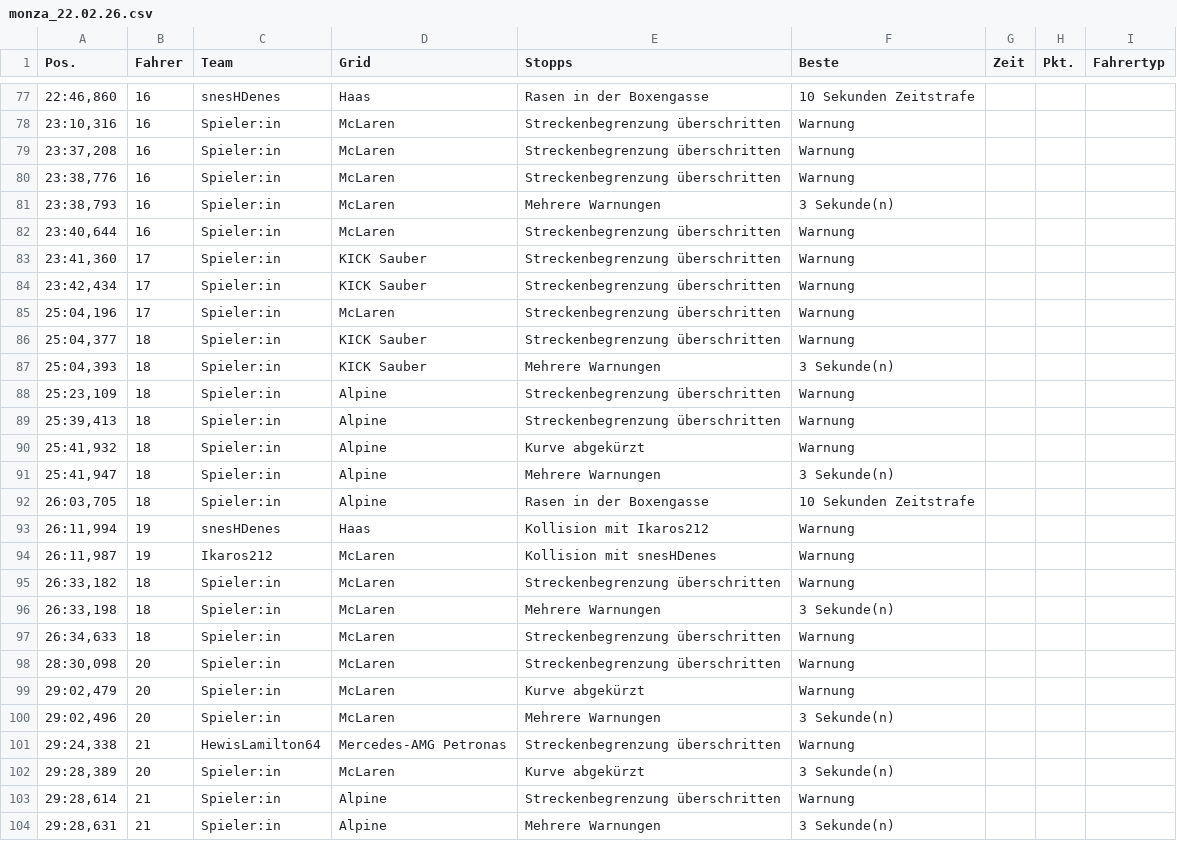
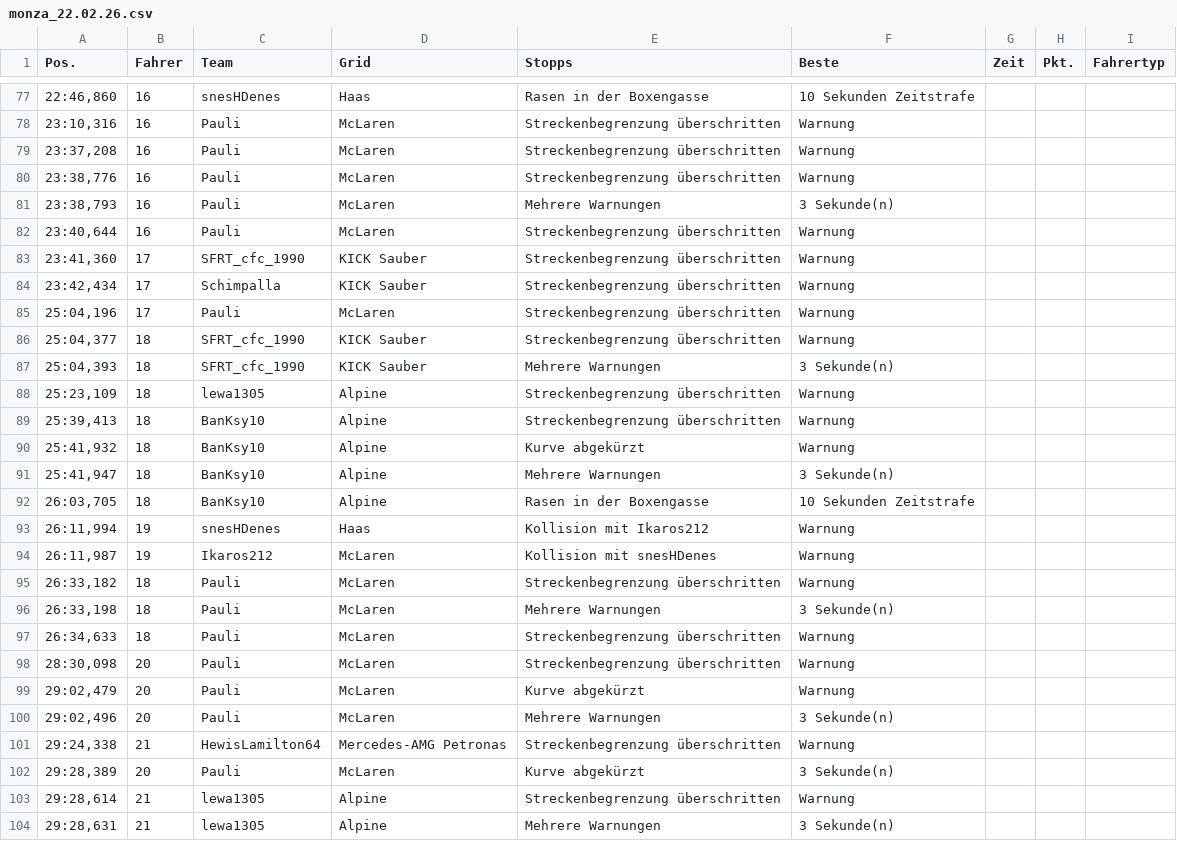
Before and after one commit to snesHD/snesHD.github.io, a CSV file: ergebnisse/monza_22.02.26.csv, drawn as a sheet; only a part is shown, gaps mark what is left out; the diff covers the shown part only.

```diff
--- a/ergebnisse/monza_22.02.26.csv
+++ b/ergebnisse/monza_22.02.26.csv
@@ -77,28 +77,28 @@
 "22:46,860","16","snesHDenes","Haas","Rasen in der Boxengasse","10 Sekunden Zeitstrafe"
-"23:10,316","16","Spieler:in","McLaren","Streckenbegrenzung überschritten","Warnung"
-"23:37,208","16","Spieler:in","McLaren","Streckenbegrenzung überschritten","Warnung"
-"23:38,776","16","Spieler:in","McLaren","Streckenbegrenzung überschritten","Warnung"
-"23:38,793","16","Spieler:in","McLaren","Mehrere Warnungen","3 Sekunde(n)"
-"23:40,644","16","Spieler:in","McLaren","Streckenbegrenzung überschritten","Warnung"
-"23:41,360","17","Spieler:in","KICK Sauber","Streckenbegrenzung überschritten","Warnung"
-"23:42,434","17","Spieler:in","KICK Sauber","Streckenbegrenzung überschritten","Warnung"
-"25:04,196","17","Spieler:in","McLaren","Streckenbegrenzung überschritten","Warnung"
-"25:04,377","18","Spieler:in","KICK Sauber","Streckenbegrenzung überschritten","Warnung"
-"25:04,393","18","Spieler:in","KICK Sauber","Mehrere Warnungen","3 Sekunde(n)"
-"25:23,109","18","Spieler:in","Alpine","Streckenbegrenzung überschritten","Warnung"
-"25:39,413","18","Spieler:in","Alpine","Streckenbegrenzung überschritten","Warnung"
-"25:41,932","18","Spieler:in","Alpine","Kurve abgekürzt","Warnung"
-"25:41,947","18","Spieler:in","Alpine","Mehrere Warnungen","3 Sekunde(n)"
-"26:03,705","18","Spieler:in","Alpine","Rasen in der Boxengasse","10 Sekunden Zeitstrafe"
+"23:10,316","16","Pauli","McLaren","Streckenbegrenzung überschritten","Warnung"
+"23:37,208","16","Pauli","McLaren","Streckenbegrenzung überschritten","Warnung"
+"23:38,776","16","Pauli","McLaren","Streckenbegrenzung überschritten","Warnung"
+"23:38,793","16","Pauli","McLaren","Mehrere Warnungen","3 Sekunde(n)"
+"23:40,644","16","Pauli","McLaren","Streckenbegrenzung überschritten","Warnung"
+"23:41,360","17","SFRT_cfc_1990","KICK Sauber","Streckenbegrenzung überschritten","Warnung"
+"23:42,434","17","Schimpalla","KICK Sauber","Streckenbegrenzung überschritten","Warnung"
+"25:04,196","17","Pauli","McLaren","Streckenbegrenzung überschritten","Warnung"
+"25:04,377","18","SFRT_cfc_1990","KICK Sauber","Streckenbegrenzung überschritten","Warnung"
+"25:04,393","18","SFRT_cfc_1990","KICK Sauber","Mehrere Warnungen","3 Sekunde(n)"
+"25:23,109","18","lewa1305","Alpine","Streckenbegrenzung überschritten","Warnung"
+"25:39,413","18","BanKsy10","Alpine","Streckenbegrenzung überschritten","Warnung"
+"25:41,932","18","BanKsy10","Alpine","Kurve abgekürzt","Warnung"
+"25:41,947","18","BanKsy10","Alpine","Mehrere Warnungen","3 Sekunde(n)"
+"26:03,705","18","BanKsy10","Alpine","Rasen in der Boxengasse","10 Sekunden Zeitstrafe"
 "26:11,994","19","snesHDenes","Haas","Kollision mit Ikaros212","Warnung"
 "26:11,987","19","Ikaros212","McLaren","Kollision mit snesHDenes","Warnung"
-"26:33,182","18","Spieler:in","McLaren","Streckenbegrenzung überschritten","Warnung"
-"26:33,198","18","Spieler:in","McLaren","Mehrere Warnungen","3 Sekunde(n)"
-"26:34,633","18","Spieler:in","McLaren","Streckenbegrenzung überschritten","Warnung"
-"28:30,098","20","Spieler:in","McLaren","Streckenbegrenzung überschritten","Warnung"
-"29:02,479","20","Spieler:in","McLaren","Kurve abgekürzt","Warnung"
-"29:02,496","20","Spieler:in","McLaren","Mehrere Warnungen","3 Sekunde(n)"
+"26:33,182","18","Pauli","McLaren","Streckenbegrenzung überschritten","Warnung"
+"26:33,198","18","Pauli","McLaren","Mehrere Warnungen","3 Sekunde(n)"
+"26:34,633","18","Pauli","McLaren","Streckenbegrenzung überschritten","Warnung"
+"28:30,098","20","Pauli","McLaren","Streckenbegrenzung überschritten","Warnung"
+"29:02,479","20","Pauli","McLaren","Kurve abgekürzt","Warnung"
+"29:02,496","20","Pauli","McLaren","Mehrere Warnungen","3 Sekunde(n)"
 "29:24,338","21","HewisLamilton64","Mercedes-AMG Petronas","Streckenbegrenzung überschritten","Warnung"
-"29:28,389","20","Spieler:in","McLaren","Kurve abgekürzt","3 Sekunde(n)"
-"29:28,614","21","Spieler:in","Alpine","Streckenbegrenzung überschritten","Warnung"
-"29:28,631","21","Spieler:in","Alpine","Mehrere Warnungen","3 Sekunde(n)"
+"29:28,389","20","Pauli","McLaren","Kurve abgekürzt","3 Sekunde(n)"
+"29:28,614","21","lewa1305","Alpine","Streckenbegrenzung überschritten","Warnung"
+"29:28,631","21","lewa1305","Alpine","Mehrere Warnungen","3 Sekunde(n)"
```
Also changed, not shown: 66 edited cells elsewhere in this file.
